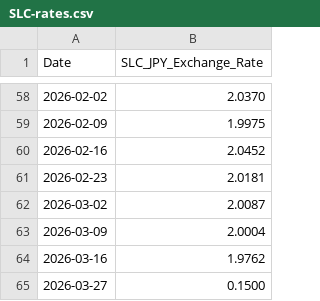
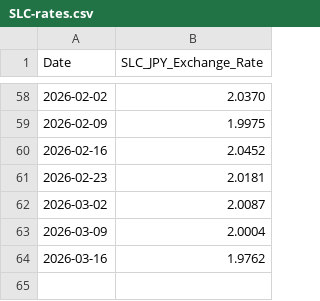
Before and after one commit to malithmethsara/amarasingheprime, a CSV file: Data/Rates/SLC/SLC-rates.csv, drawn as a sheet; only a part is shown, gaps mark what is left out; the diff names each change by its address in the sheet, - before the commit and + after, or states it on an @@ line.

Commit message:
Update SLC-rates.csv

```diff
--- a/Data/Rates/SLC/SLC-rates.csv
+++ b/Data/Rates/SLC/SLC-rates.csv
-row 65: 2026-03-27 | 0.1500
```
